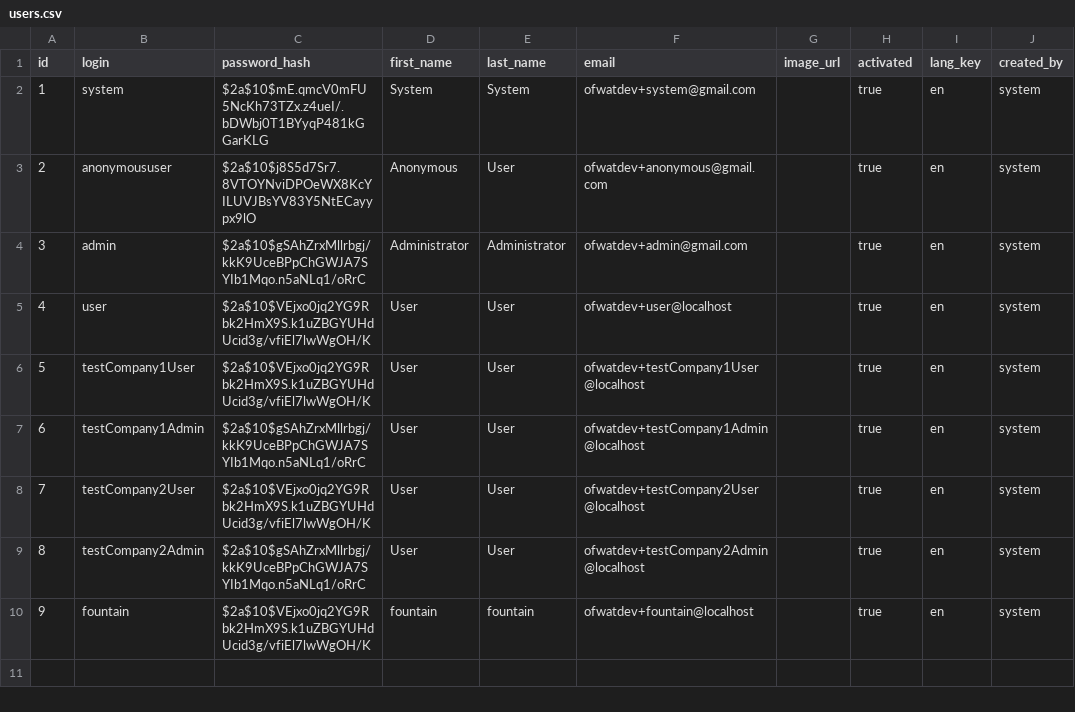
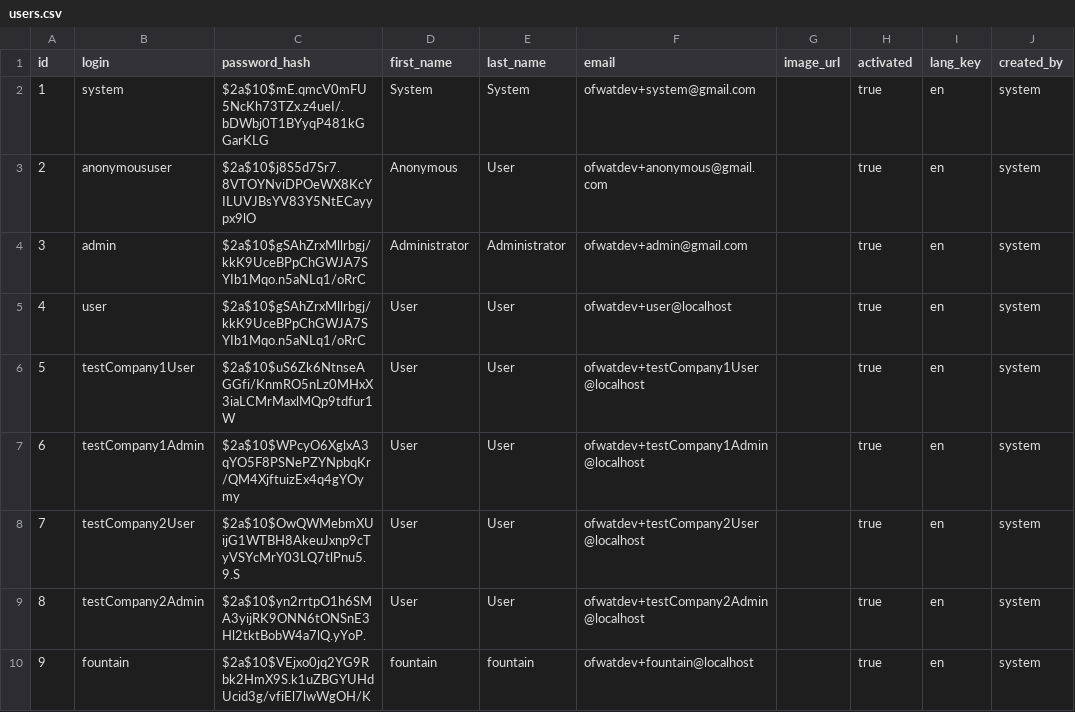
Before and after one commit to Ofwat/CompanySharingExternalHipster, a CSV file: src/main/resources/config/liquibase/users.csv, drawn as a sheet; only a part is shown; the diff names each change by its address in the sheet, - before the commit and + after, or states it on an @@ line.

```diff
--- a/src/main/resources/config/liquibase/users.csv
+++ b/src/main/resources/config/liquibase/users.csv
-C5 (password_hash): $2a$10$VEjxo0jq2YG9Rbk2HmX9S.k1uZBGYUHdUcid3g/vfiEl7lwWgOH/K
+C5 (password_hash): $2a$10$gSAhZrxMllrbgj/kkK9UceBPpChGWJA7SYIb1Mqo.n5aNLq1/oRrC
-C6 (password_hash): $2a$10$VEjxo0jq2YG9Rbk2HmX9S.k1uZBGYUHdUcid3g/vfiEl7lwWgOH/K
+C6 (password_hash): $2a$10$uS6Zk6NtnseAGGfi/KnmRO5nLz0MHxX3iaLCMrMaxlMQp9tdfur1W
-C7 (password_hash): $2a$10$gSAhZrxMllrbgj/kkK9UceBPpChGWJA7SYIb1Mqo.n5aNLq1/oRrC
+C7 (password_hash): $2a$10$WPcyO6XglxA3qYO5F8PSNePZYNpbqKr/QM4XjftuizEx4q4gYOymy
-C8 (password_hash): $2a$10$VEjxo0jq2YG9Rbk2HmX9S.k1uZBGYUHdUcid3g/vfiEl7lwWgOH/K
+C8 (password_hash): $2a$10$OwQWMebmXUijG1WTBH8AkeuJxnp9cTyVSYcMrY03LQ7tlPnu5.9.S
-C9 (password_hash): $2a$10$gSAhZrxMllrbgj/kkK9UceBPpChGWJA7SYIb1Mqo.n5aNLq1/oRrC
+C9 (password_hash): $2a$10$yn2rrtpO1h6SMA3yijRK9ONN6tONSnE3Hl2tktBobW4a7lQ.yYoP.
```
Also changed, not shown: 19 other files.
